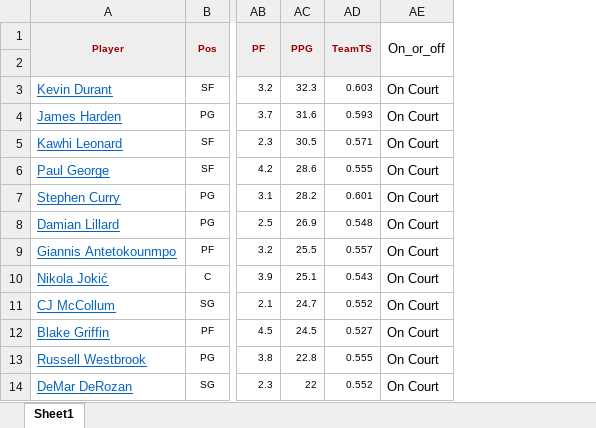
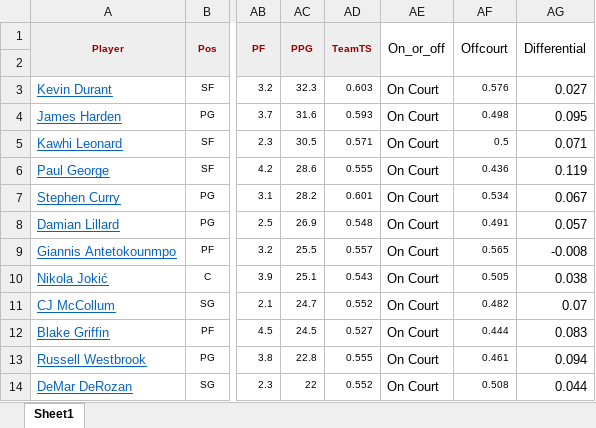
Before and after one commit to jyablonski/NBA-Projects, an Excel workbook: nbaPlayoffgganimate3ts.xlsx, sheet Sheet1, drawn as a sheet; only a part is shown, gaps mark what is left out; values as stored, in another font and other column widths than the file's, no borders; the diff names each change by its address in the sheet, - before the commit and + after, or states it on an @@ line.

```diff
--- a/nbaPlayoffgganimate3ts.xlsx (sheet Sheet1)
+++ b/nbaPlayoffgganimate3ts.xlsx (sheet Sheet1)
+column AF (Offcourt), rows 3-14: 0.576 | 0.498 | 0.5 | 0.436 | 0.534 | 0.491 | 0.565 | 0.505 | 0.482 | 0.444 | 0.461 | 0.508
+column AG (Differential), rows 3-14: 0.027 | 0.095 | 0.071 | 0.119 | 0.067 | 0.057 | -0.008 | 0.038 | 0.07 | 0.083 | 0.094 | 0.044
```
Also changed, not shown: 2 other files.
